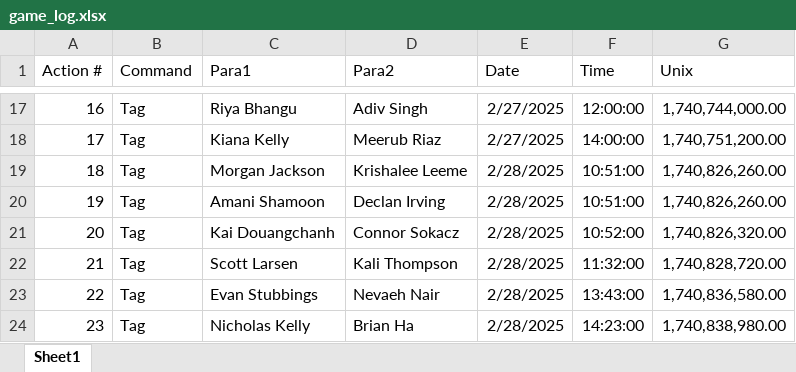
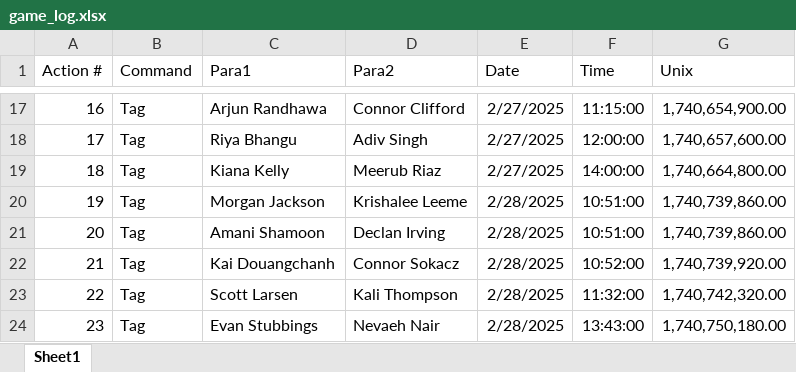
Before and after one commit to SalishGradTag/SalishGradTag.github.io, an Excel workbook: src/game_log.xlsx, sheet Sheet1, drawn as a sheet; only a part is shown, gaps mark what is left out; values as stored, in another font and other column widths than the file's, no borders; table styles not drawn; the diff covers the shown part only; the diff names each change by its address in the sheet, - before the commit and + after, or states it on an @@ line.

```diff
--- a/src/game_log.xlsx (sheet Sheet1)
+++ b/src/game_log.xlsx (sheet Sheet1)
-C17 (Para1): Riya Bhangu
+C17 (Para1): Arjun Randhawa
-D17 (Para2): Adiv Singh
+D17 (Para2): Connor Clifford
-F17 (Time): 12:00:00
+F17 (Time): 11:15:00
-G17 (Unix): 1,740,744,000.00
+G17 (Unix): 1,740,654,900.00
-C18 (Para1): Kiana Kelly
+C18 (Para1): Riya Bhangu
-D18 (Para2): Meerub Riaz
+D18 (Para2): Adiv Singh
-F18 (Time): 14:00:00
+F18 (Time): 12:00:00
-G18 (Unix): 1,740,751,200.00
+G18 (Unix): 1,740,657,600.00
-C19 (Para1): Morgan Jackson
+C19 (Para1): Kiana Kelly
-D19 (Para2): Krishalee Leeme
+D19 (Para2): Meerub Riaz
-E19 (Date): 2/28/2025
+E19 (Date): 2/27/2025
-F19 (Time): 10:51:00
+F19 (Time): 14:00:00
-G19 (Unix): 1,740,826,260.00
+G19 (Unix): 1,740,664,800.00
-C20 (Para1): Amani Shamoon
+C20 (Para1): Morgan Jackson
-D20 (Para2): Declan Irving
+D20 (Para2): Krishalee Leeme
-G20 (Unix): 1,740,826,260.00
+G20 (Unix): 1,740,739,860.00
-C21 (Para1): Kai Douangchanh
+C21 (Para1): Amani Shamoon
-D21 (Para2): Connor Sokacz
+D21 (Para2): Declan Irving
-F21 (Time): 10:52:00
+F21 (Time): 10:51:00
-G21 (Unix): 1,740,826,320.00
+G21 (Unix): 1,740,739,860.00
-C22 (Para1): Scott Larsen
+C22 (Para1): Kai Douangchanh
-D22 (Para2): Kali Thompson
+D22 (Para2): Connor Sokacz
-F22 (Time): 11:32:00
+F22 (Time): 10:52:00
-G22 (Unix): 1,740,828,720.00
+G22 (Unix): 1,740,739,920.00
-C23 (Para1): Evan Stubbings
+C23 (Para1): Scott Larsen
-D23 (Para2): Nevaeh Nair
+D23 (Para2): Kali Thompson
-F23 (Time): 13:43:00
+F23 (Time): 11:32:00
-G23 (Unix): 1,740,836,580.00
+G23 (Unix): 1,740,742,320.00
-C24 (Para1): Nicholas Kelly
+C24 (Para1): Evan Stubbings
-D24 (Para2): Brian Ha
+D24 (Para2): Nevaeh Nair
-F24 (Time): 14:23:00
+F24 (Time): 13:43:00
-G24 (Unix): 1,740,838,980.00
+G24 (Unix): 1,740,750,180.00
```
Also changed, not shown: 10 added rows, 1 removed row and 43 edited cells elsewhere in this sheet, formulas that keep their value, 4 other files.
